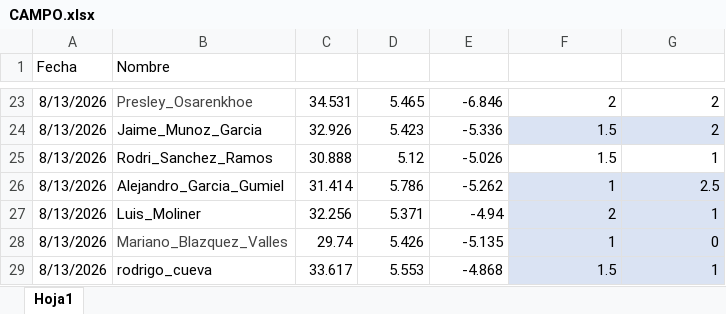
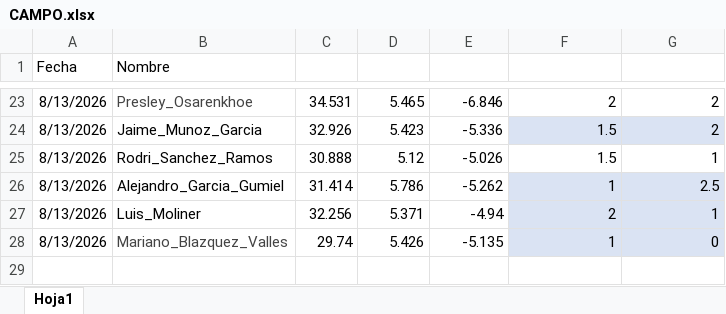
Before and after one commit to guiberand-creator/PF_Adarve_Juvenil_A, an Excel workbook: data/EVALUACIONES/CAMPO/CAMPO.xlsx, sheet Hoja1, drawn as a sheet; only a part is shown, gaps mark what is left out; values as stored, in another font and other column widths than the file's, no borders; table styles not drawn; the diff names each change by its address in the sheet, - before the commit and + after, or states it on an @@ line.

```diff
--- a/data/EVALUACIONES/CAMPO/CAMPO.xlsx (sheet Hoja1)
+++ b/data/EVALUACIONES/CAMPO/CAMPO.xlsx (sheet Hoja1)
-row 29: 8/13/2026 | rodrigo_cueva | 33.617 | 5.553 | -4.868 | 1.5 | 1
```
Also changed, not shown: data/EVALUACIONES/AEROBICO/AEROBICO_5MIN.xlsx, data/EVALUACIONES/FUERZA ANALITICA/DINAMOMETRIA_ANALITICO.xlsx, 4 other files.
